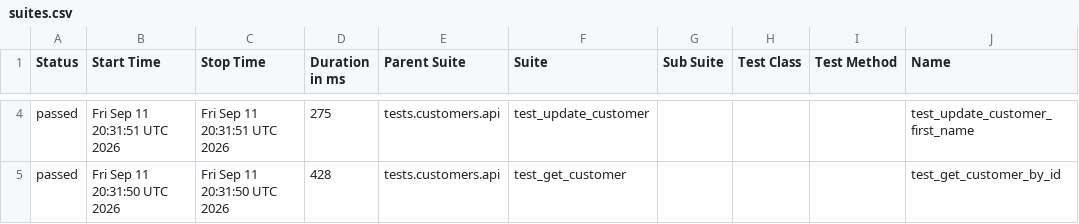
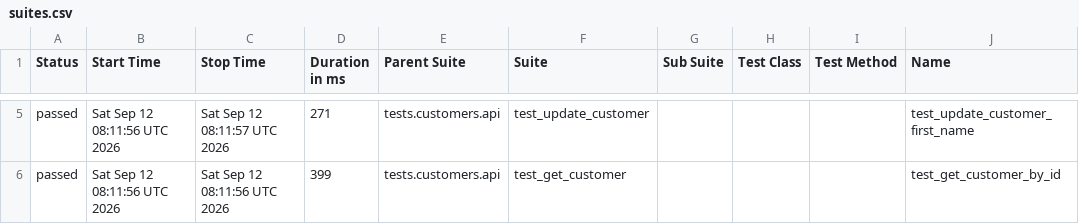
Before and after one commit to Kwakic/TestingWoocommerceAPI, a CSV file: customers/smoke/data/suites.csv, drawn as a sheet; only a part is shown, gaps mark what is left out; addresses are those after the commit; the diff covers the shown part only; the diff names each change by its address in the sheet, - before the commit and + after, or states it on an @@ line.

```diff
--- a/customers/smoke/data/suites.csv
+++ b/customers/smoke/data/suites.csv
-B5 (Start Time): Fri Sep 11 20:31:51 UTC 2026
+B5 (Start Time): Sat Sep 12 08:11:56 UTC 2026
-C5 (Stop Time): Fri Sep 11 20:31:51 UTC 2026
+C5 (Stop Time): Sat Sep 12 08:11:57 UTC 2026
-D5 (Duration in ms): 275
+D5 (Duration in ms): 271
-B6 (Start Time): Fri Sep 11 20:31:50 UTC 2026
+B6 (Start Time): Sat Sep 12 08:11:56 UTC 2026
-C6 (Stop Time): Fri Sep 11 20:31:50 UTC 2026
+C6 (Stop Time): Sat Sep 12 08:11:56 UTC 2026
-D6 (Duration in ms): 428
+D6 (Duration in ms): 399
```
Also changed, not shown: 1 added row, 1 removed row and 12 edited cells elsewhere in this file, products/smoke/data/suites.csv, 46 other files.
